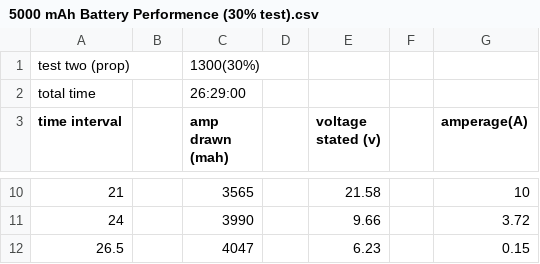
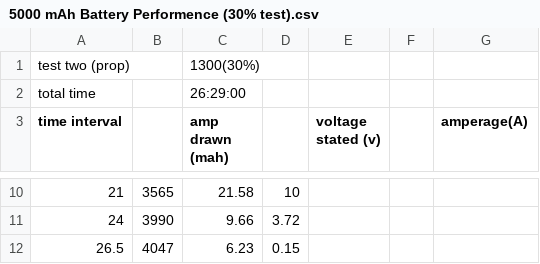
Before and after one commit to starbelt/Aerospace-Robotics-Hardware, a CSV file: 5000 mAh Battery Performence (30% test).csv, drawn as a sheet; only a part is shown, gaps mark what is left out; the diff covers the shown part only.

```diff
--- a/5000 mAh Battery Performence (30% test).csv
+++ b/5000 mAh Battery Performence (30% test).csv
@@ -10,3 +10,3 @@ total time,,26:29:00,,,,,
-21,,3565,,21.58,,10,
-24,,3990,,9.66,,3.72,
-26.5,,4047,,6.23,,0.15,
+21,3565,21.58,10,
+24,3990,9.66,3.72,
+26.5,4047,6.23,0.15,
```
Also changed, not shown: 30 edited cells elsewhere in this file.
